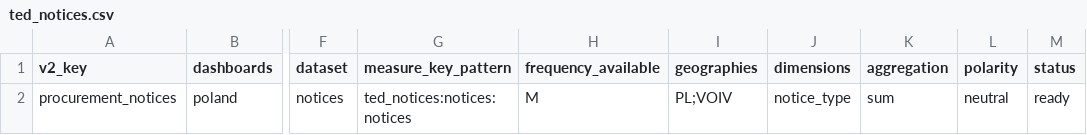
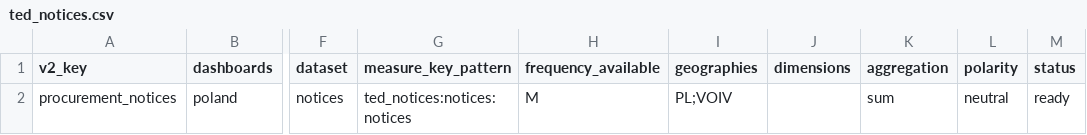
Before and after one commit to zohelo/zohelo-data, a CSV file: warehouse/seed_rows/kpi_v2_map/ted_notices.csv, drawn as a sheet; only a part is shown, gaps mark what is left out; the diff names each change by its address in the sheet, - before the commit and + after, or states it on an @@ line.

```diff
--- a/warehouse/seed_rows/kpi_v2_map/ted_notices.csv
+++ b/warehouse/seed_rows/kpi_v2_map/ted_notices.csv
-J2 (dimensions): notice_type
+J2 (dimensions): (empty)
```
Also changed, not shown: 7 other files.
